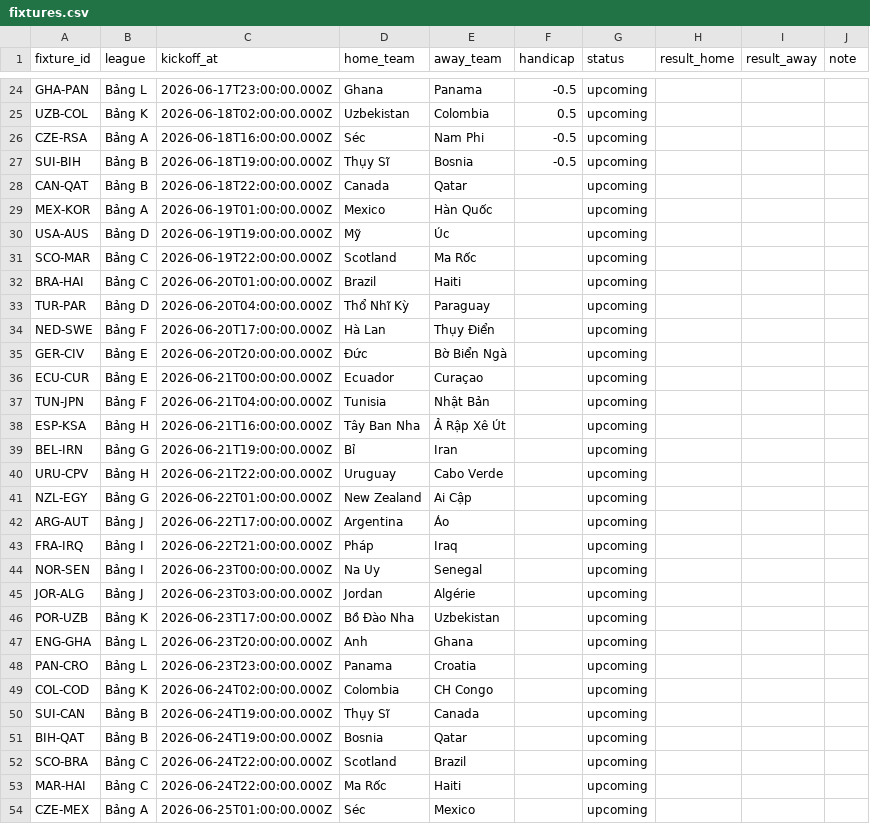
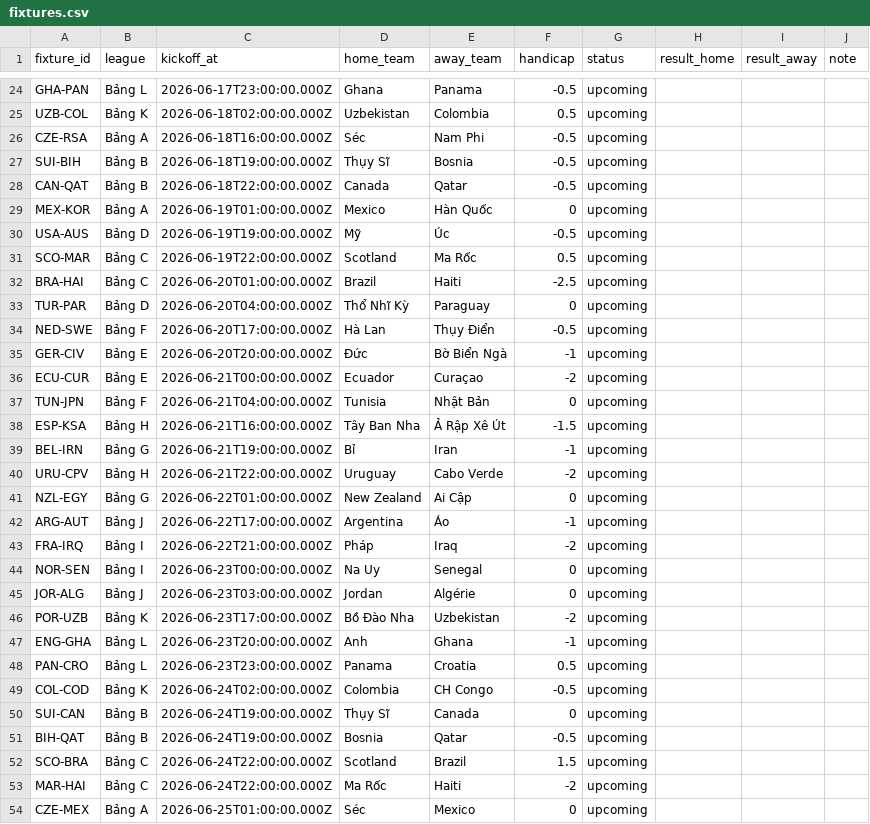
Before and after one commit to lbngoc/vuila9, a CSV file: data/sample/fixtures.csv, drawn as a sheet; only a part is shown, gaps mark what is left out; the diff covers the shown part only.

Commit message:
data(sample): assign handicap values for all upcoming fixtures

```diff
--- a/data/sample/fixtures.csv
+++ b/data/sample/fixtures.csv
@@ -27,28 +27,28 @@ CZE-RSA,Bảng A,2026-06-18T16:00:00.000Z,Séc,Nam Phi,-0.5,upcoming,,
 SUI-BIH,Bảng B,2026-06-18T19:00:00.000Z,Thụy Sĩ,Bosnia,-0.5,upcoming,,
-CAN-QAT,Bảng B,2026-06-18T22:00:00.000Z,Canada,Qatar,,upcoming,,
-MEX-KOR,Bảng A,2026-06-19T01:00:00.000Z,Mexico,Hàn Quốc,,upcoming,,
-USA-AUS,Bảng D,2026-06-19T19:00:00.000Z,Mỹ,Úc,,upcoming,,
-SCO-MAR,Bảng C,2026-06-19T22:00:00.000Z,Scotland,Ma Rốc,,upcoming,,
-BRA-HAI,Bảng C,2026-06-20T01:00:00.000Z,Brazil,Haiti,,upcoming,,
-TUR-PAR,Bảng D,2026-06-20T04:00:00.000Z,Thổ Nhĩ Kỳ,Paraguay,,upcoming,,
-NED-SWE,Bảng F,2026-06-20T17:00:00.000Z,Hà Lan,Thụy Điển,,upcoming,,
-GER-CIV,Bảng E,2026-06-20T20:00:00.000Z,Đức,Bờ Biển Ngà,,upcoming,,
-ECU-CUR,Bảng E,2026-06-21T00:00:00.000Z,Ecuador,Curaçao,,upcoming,,
-TUN-JPN,Bảng F,2026-06-21T04:00:00.000Z,Tunisia,Nhật Bản,,upcoming,,
-ESP-KSA,Bảng H,2026-06-21T16:00:00.000Z,Tây Ban Nha,Ả Rập Xê Út,,upcoming,,
-BEL-IRN,Bảng G,2026-06-21T19:00:00.000Z,Bỉ,Iran,,upcoming,,
-URU-CPV,Bảng H,2026-06-21T22:00:00.000Z,Uruguay,Cabo Verde,,upcoming,,
-NZL-EGY,Bảng G,2026-06-22T01:00:00.000Z,New Zealand,Ai Cập,,upcoming,,
-ARG-AUT,Bảng J,2026-06-22T17:00:00.000Z,Argentina,Áo,,upcoming,,
-FRA-IRQ,Bảng I,2026-06-22T21:00:00.000Z,Pháp,Iraq,,upcoming,,
-NOR-SEN,Bảng I,2026-06-23T00:00:00.000Z,Na Uy,Senegal,,upcoming,,
-JOR-ALG,Bảng J,2026-06-23T03:00:00.000Z,Jordan,Algérie,,upcoming,,
-POR-UZB,Bảng K,2026-06-23T17:00:00.000Z,Bồ Đào Nha,Uzbekistan,,upcoming,,
-ENG-GHA,Bảng L,2026-06-23T20:00:00.000Z,Anh,Ghana,,upcoming,,
-PAN-CRO,Bảng L,2026-06-23T23:00:00.000Z,Panama,Croatia,,upcoming,,
-COL-COD,Bảng K,2026-06-24T02:00:00.000Z,Colombia,CH Congo,,upcoming,,
-SUI-CAN,Bảng B,2026-06-24T19:00:00.000Z,Thụy Sĩ,Canada,,upcoming,,
-BIH-QAT,Bảng B,2026-06-24T19:00:00.000Z,Bosnia,Qatar,,upcoming,,
-SCO-BRA,Bảng C,2026-06-24T22:00:00.000Z,Scotland,Brazil,,upcoming,,
-MAR-HAI,Bảng C,2026-06-24T22:00:00.000Z,Ma Rốc,Haiti,,upcoming,,
-CZE-MEX,Bảng A,2026-06-25T01:00:00.000Z,Séc,Mexico,,upcoming,,
+CAN-QAT,Bảng B,2026-06-18T22:00:00.000Z,Canada,Qatar,-0.5,upcoming,,
+MEX-KOR,Bảng A,2026-06-19T01:00:00.000Z,Mexico,Hàn Quốc,0,upcoming,,
+USA-AUS,Bảng D,2026-06-19T19:00:00.000Z,Mỹ,Úc,-0.5,upcoming,,
+SCO-MAR,Bảng C,2026-06-19T22:00:00.000Z,Scotland,Ma Rốc,0.5,upcoming,,
+BRA-HAI,Bảng C,2026-06-20T01:00:00.000Z,Brazil,Haiti,-2.5,upcoming,,
+TUR-PAR,Bảng D,2026-06-20T04:00:00.000Z,Thổ Nhĩ Kỳ,Paraguay,0,upcoming,,
+NED-SWE,Bảng F,2026-06-20T17:00:00.000Z,Hà Lan,Thụy Điển,-0.5,upcoming,,
+GER-CIV,Bảng E,2026-06-20T20:00:00.000Z,Đức,Bờ Biển Ngà,-1,upcoming,,
+ECU-CUR,Bảng E,2026-06-21T00:00:00.000Z,Ecuador,Curaçao,-2,upcoming,,
+TUN-JPN,Bảng F,2026-06-21T04:00:00.000Z,Tunisia,Nhật Bản,0,upcoming,,
+ESP-KSA,Bảng H,2026-06-21T16:00:00.000Z,Tây Ban Nha,Ả Rập Xê Út,-1.5,upcoming,,
+BEL-IRN,Bảng G,2026-06-21T19:00:00.000Z,Bỉ,Iran,-1,upcoming,,
+URU-CPV,Bảng H,2026-06-21T22:00:00.000Z,Uruguay,Cabo Verde,-2,upcoming,,
+NZL-EGY,Bảng G,2026-06-22T01:00:00.000Z,New Zealand,Ai Cập,0,upcoming,,
+ARG-AUT,Bảng J,2026-06-22T17:00:00.000Z,Argentina,Áo,-1,upcoming,,
+FRA-IRQ,Bảng I,2026-06-22T21:00:00.000Z,Pháp,Iraq,-2,upcoming,,
+NOR-SEN,Bảng I,2026-06-23T00:00:00.000Z,Na Uy,Senegal,0,upcoming,,
+JOR-ALG,Bảng J,2026-06-23T03:00:00.000Z,Jordan,Algérie,0,upcoming,,
+POR-UZB,Bảng K,2026-06-23T17:00:00.000Z,Bồ Đào Nha,Uzbekistan,-2,upcoming,,
+ENG-GHA,Bảng L,2026-06-23T20:00:00.000Z,Anh,Ghana,-1,upcoming,,
+PAN-CRO,Bảng L,2026-06-23T23:00:00.000Z,Panama,Croatia,0.5,upcoming,,
+COL-COD,Bảng K,2026-06-24T02:00:00.000Z,Colombia,CH Congo,-0.5,upcoming,,
+SUI-CAN,Bảng B,2026-06-24T19:00:00.000Z,Thụy Sĩ,Canada,0,upcoming,,
+BIH-QAT,Bảng B,2026-06-24T19:00:00.000Z,Bosnia,Qatar,-0.5,upcoming,,
+SCO-BRA,Bảng C,2026-06-24T22:00:00.000Z,Scotland,Brazil,1.5,upcoming,,
+MAR-HAI,Bảng C,2026-06-24T22:00:00.000Z,Ma Rốc,Haiti,-2,upcoming,,
+CZE-MEX,Bảng A,2026-06-25T01:00:00.000Z,Séc,Mexico,0,upcoming,,
```
Also changed, not shown: 20 edited cells elsewhere in this file.
